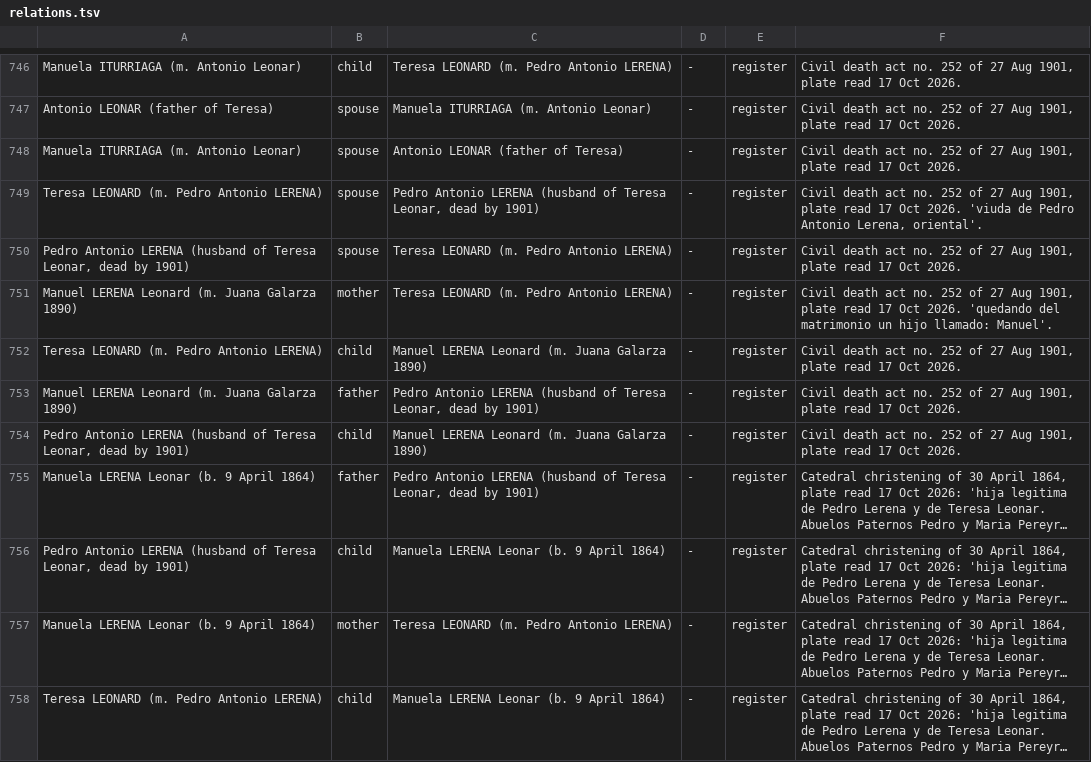
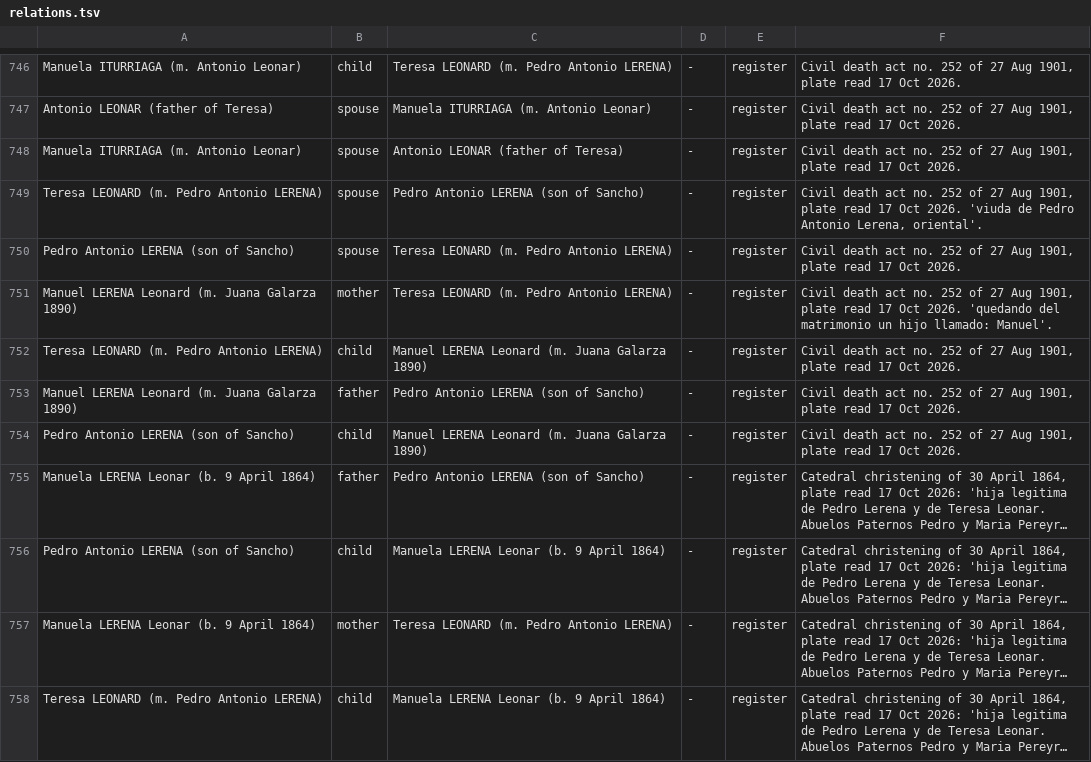
Before and after one commit to daviddef/TheLerena, a TSV file: data/relations.tsv, drawn as a sheet; only a part is shown, gaps mark what is left out; long unchanged cells end in …; the diff covers the shown part only; the diff names each change by its address in the sheet, - before the commit and + after, or states it on an @@ line.

```diff
--- a/data/relations.tsv
+++ b/data/relations.tsv
-C749: …Antonio LERENA (husband of Teresa Leonar, dead by 1901)
+C749: …Antonio LERENA (son of Sancho)
-A750: …Antonio LERENA (husband of Teresa Leonar, dead by 1901)
+A750: …Antonio LERENA (son of Sancho)
-C753: …Antonio LERENA (husband of Teresa Leonar, dead by 1901)
+C753: …Antonio LERENA (son of Sancho)
-A754: …Antonio LERENA (husband of Teresa Leonar, dead by 1901)
+A754: …Antonio LERENA (son of Sancho)
-C755: …Antonio LERENA (husband of Teresa Leonar, dead by 1901)
+C755: …Antonio LERENA (son of Sancho)
-A756: …Antonio LERENA (husband of Teresa Leonar, dead by 1901)
+A756: …Antonio LERENA (son of Sancho)
```
Also changed, not shown: 6 removed rows elsewhere in this file, data/cordon-deaths.tsv, data/corrections.tsv, 27 other files.
